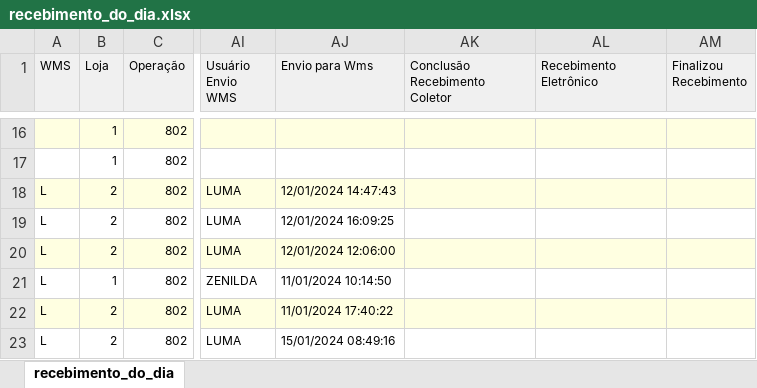
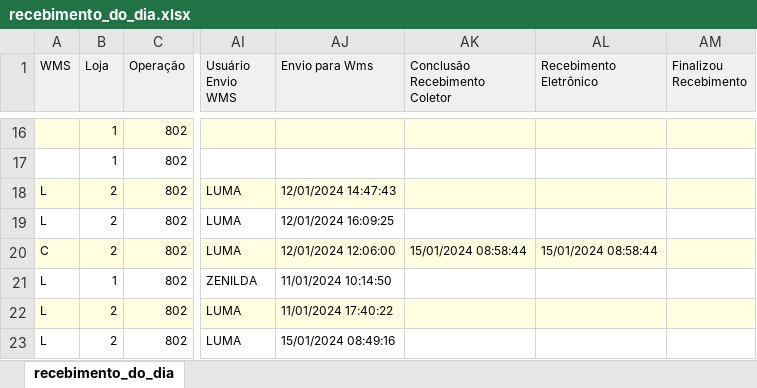
Before and after one commit to Gomes027/dash_notasfiscais, an Excel workbook: recebimento_do_dia.xlsx, sheet recebimento_do_dia, drawn as a sheet; only a part is shown, gaps mark what is left out; values as stored, in another font and other column widths than the file's, no borders; the diff names each change by its address in the sheet, - before the commit and + after, or states it on an @@ line.

```diff
--- a/recebimento_do_dia.xlsx (sheet recebimento_do_dia)
+++ b/recebimento_do_dia.xlsx (sheet recebimento_do_dia)
-A20 (WMS): L
+A20 (WMS): C
-AK20 (Conclusão Recebimento Coletor): (empty)
+AK20 (Conclusão Recebimento Coletor): 15/01/2024 08:58:44
-AL20 (Recebimento Eletrônico): (empty)
+AL20 (Recebimento Eletrônico): 15/01/2024 08:58:44
```
Also changed, not shown: nfs_recebidas.xlsx.
